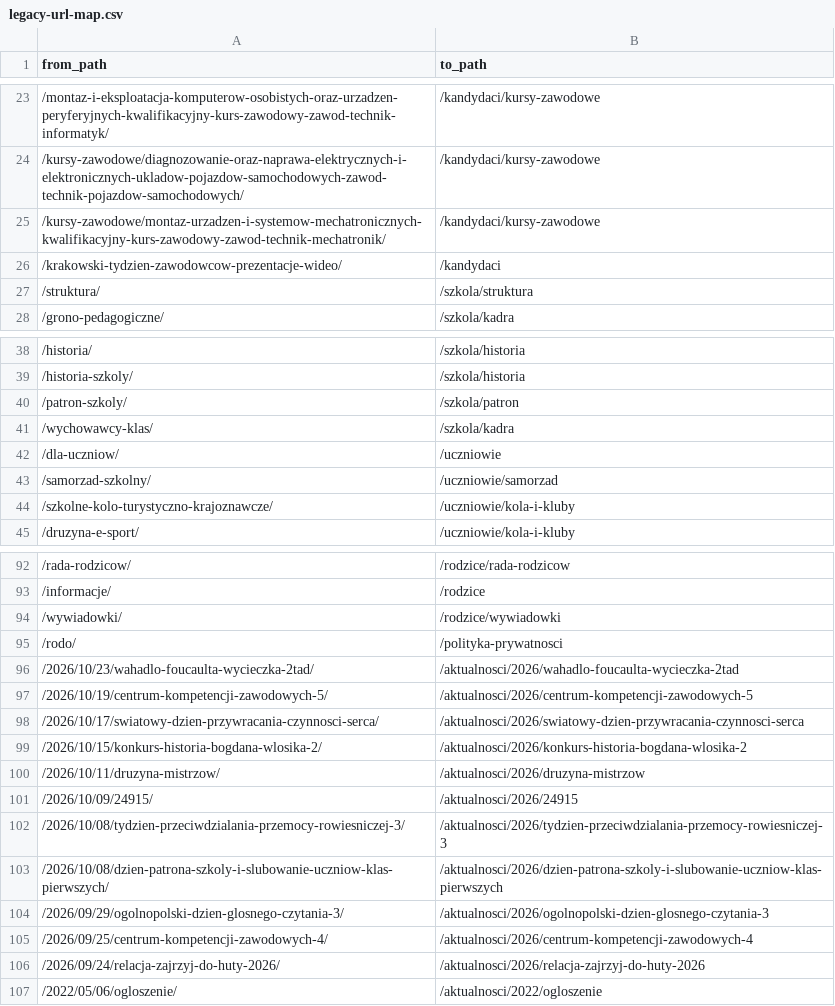
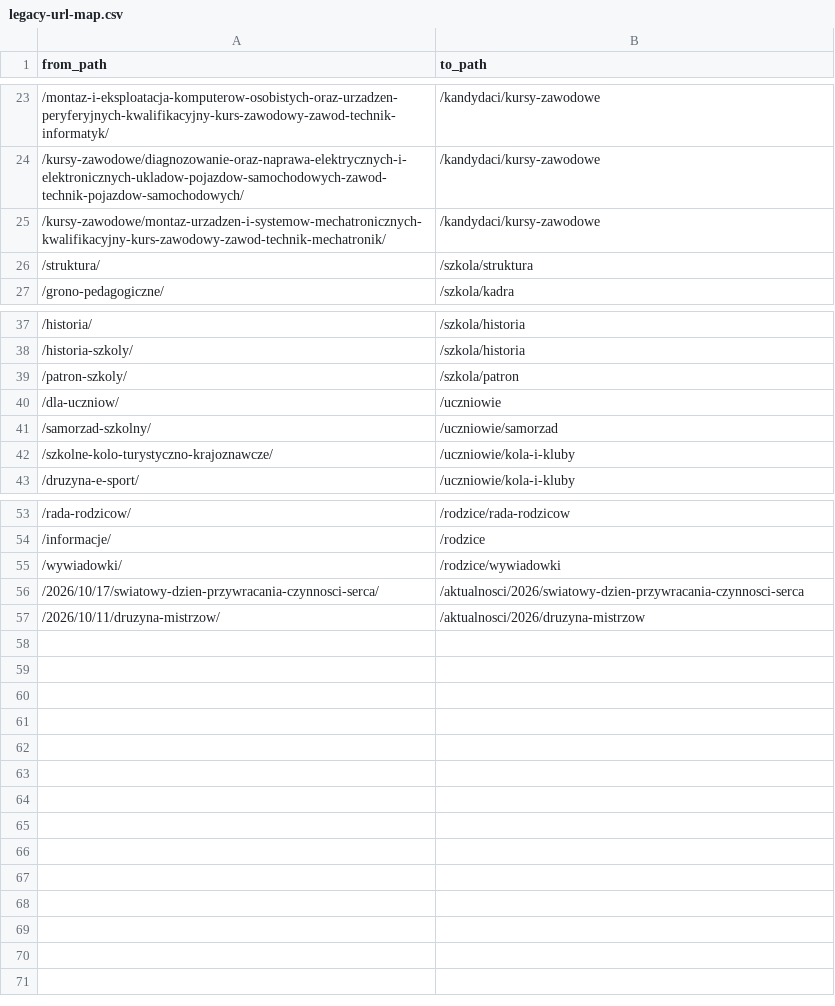
Before and after one commit to tellaboutme/zsm3, a CSV file: tools/data/legacy-url-map.csv, drawn as a sheet; only a part is shown, gaps mark what is left out; the diff covers the shown part only.

```diff
--- a/tools/data/legacy-url-map.csv
+++ b/tools/data/legacy-url-map.csv
@@ -25,3 +25,2 @@ from_path,to_path
 /kursy-zawodowe/montaz-urzadzen-i-systemow-mechatronicznych-kwalifikacyjny-kurs-zawodowy-zawod-technik-mechatronik/,/kandydaci/kursy-zawodowe
-/krakowski-tydzien-zawodowcow-prezentacje-wideo/,/kandydaci
 /struktura/,/szkola/struktura
@@ -40,3 +39,2 @@ from_path,to_path
 /patron-szkoly/,/szkola/patron
-/wychowawcy-klas/,/szkola/kadra
 /dla-uczniow/,/uczniowie
@@ -94,14 +55,3 @@ from_path,to_path
 /wywiadowki/,/rodzice/wywiadowki
-/rodo/,/polityka-prywatnosci
-/2026/10/23/wahadlo-foucaulta-wycieczka-2tad/,/aktualnosci/2026/wahadlo-foucaulta-wycieczka-2tad
-/2026/10/19/centrum-kompetencji-zawodowych-5/,/aktualnosci/2026/centrum-kompetencji-zawodowych-5
 /2026/10/17/swiatowy-dzien-przywracania-czynnosci-serca/,/aktualnosci/2026/swiatowy-dzien-przywracania-czynnosci-serca
-/2026/10/15/konkurs-historia-bogdana-wlosika-2/,/aktualnosci/2026/konkurs-historia-bogdana-wlosika-2
 /2026/10/11/druzyna-mistrzow/,/aktualnosci/2026/druzyna-mistrzow
-/2026/10/09/24915/,/aktualnosci/2026/24915
-/2026/10/08/tydzien-przeciwdzialania-przemocy-rowiesniczej-3/,/aktualnosci/2026/tydzien-przeciwdzialania-przemocy-rowiesniczej-3
-/2026/10/08/dzien-patrona-szkoly-i-slubowanie-uczniow-klas-pierwszych/,/aktualnosci/2026/dzien-patrona-szkoly-i-slubowanie-uczniow-klas-pierwszych
-/2026/09/29/ogolnopolski-dzien-glosnego-czytania-3/,/aktualnosci/2026/ogolnopolski-dzien-glosnego-czytania-3
-/2026/09/25/centrum-kompetencji-zawodowych-4/,/aktualnosci/2026/centrum-kompetencji-zawodowych-4
-/2026/09/24/relacja-zajrzyj-do-huty-2026/,/aktualnosci/2026/relacja-zajrzyj-do-huty-2026
-/2022/05/06/ogloszenie/,/aktualnosci/2022/ogloszenie
```
Also changed, not shown: 37 removed rows elsewhere in this file, 8 other files.
